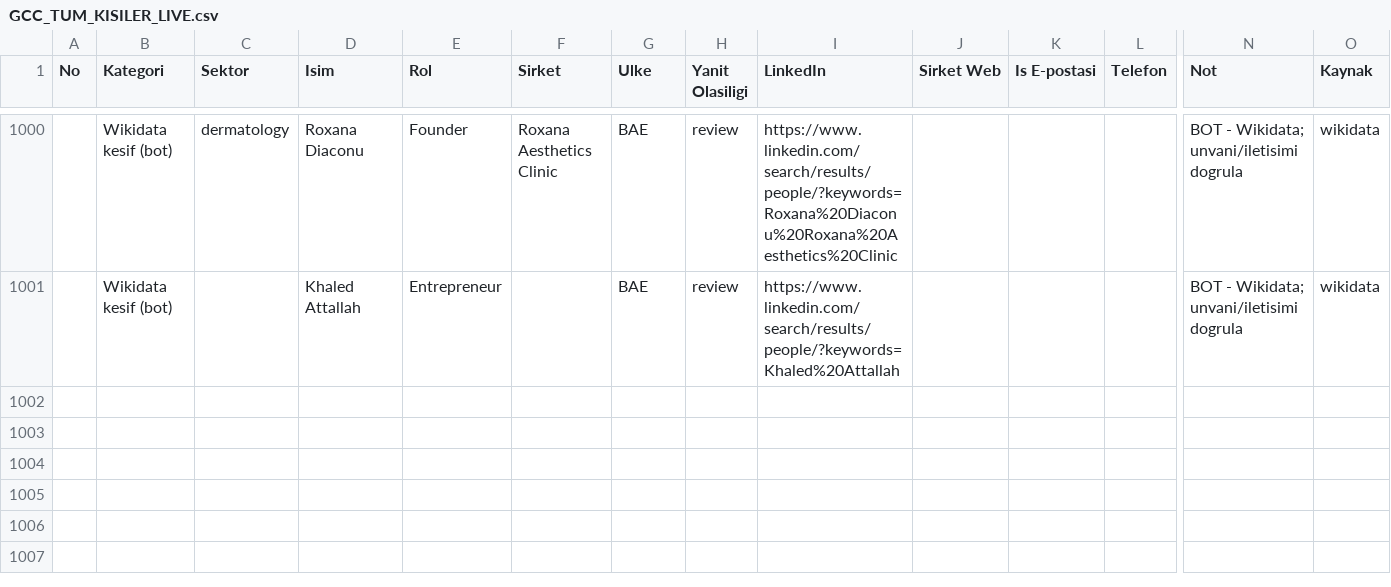
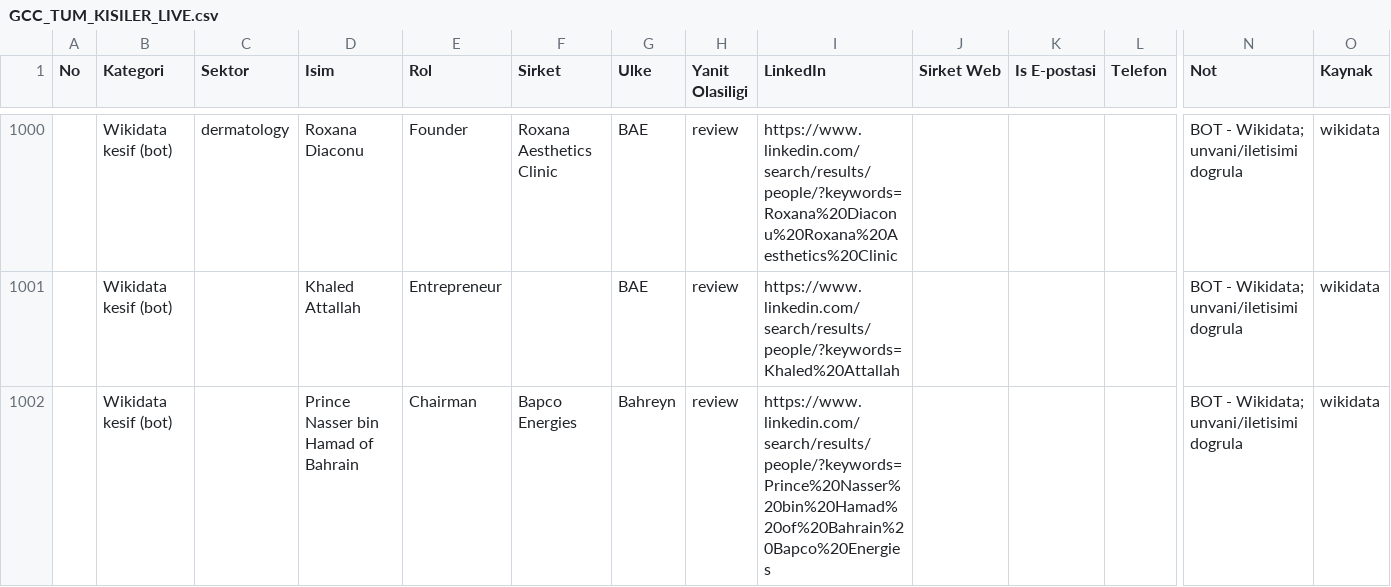
Before and after one commit to eslemsali99-eng/GCC-Lead-Finder-CRM-System, a CSV file: GCC_TUM_KISILER_LIVE.csv, drawn as a sheet; only a part is shown, gaps mark what is left out; rows hold the shown columns only; the diff names each change by its address in the sheet, - before the commit and + after, or states it on an @@ line.

```diff
--- a/GCC_TUM_KISILER_LIVE.csv
+++ b/GCC_TUM_KISILER_LIVE.csv
+row 1002:  | Wikidata kesif (bot) |  | Prince Nasser bin Hamad of Bahrain | Chairman | Bapco Energies | Bahreyn | review | https://www.linkedin.com/search/results/people/?keywords=Prince%20Nasser%20bin%20Hamad%20of%20Bahrain%20Bapco%20Energies |  |  |  | BOT - Wikidata; unvani/iletisimi dogrula | wikidata
```
Also changed, not shown: 2 other files.
